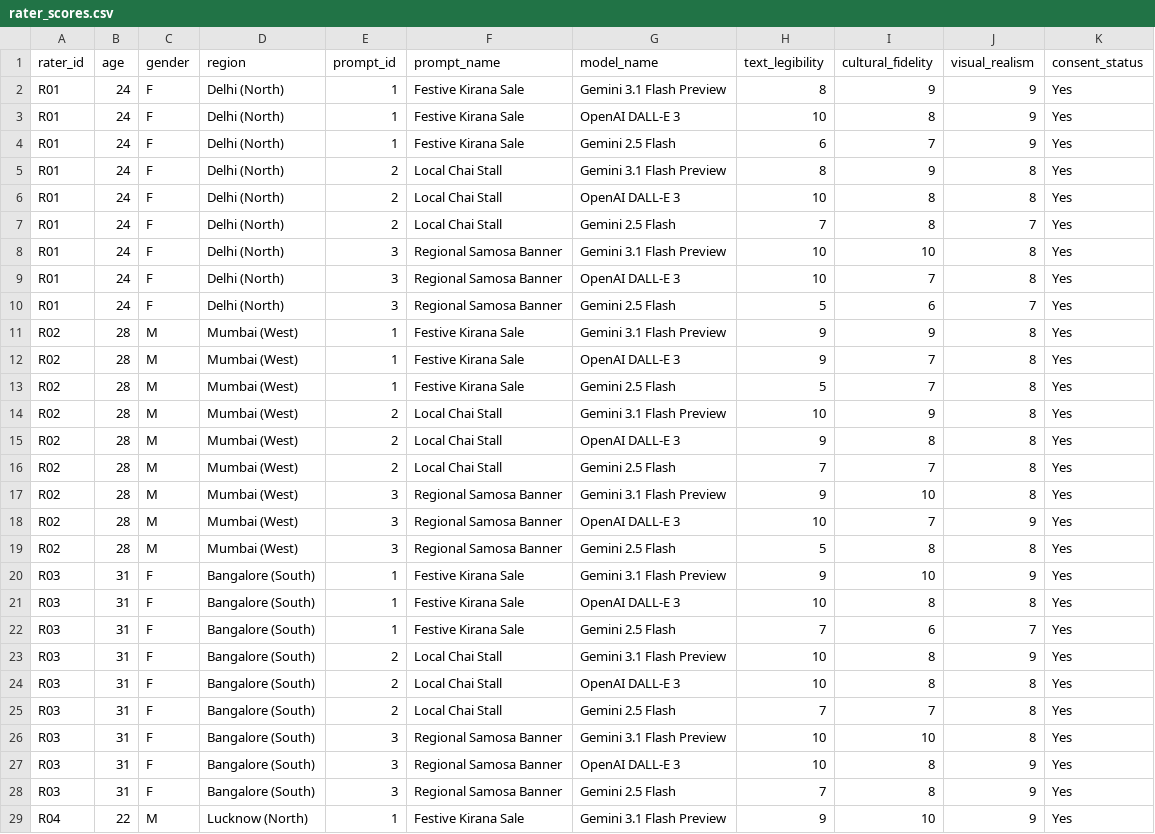
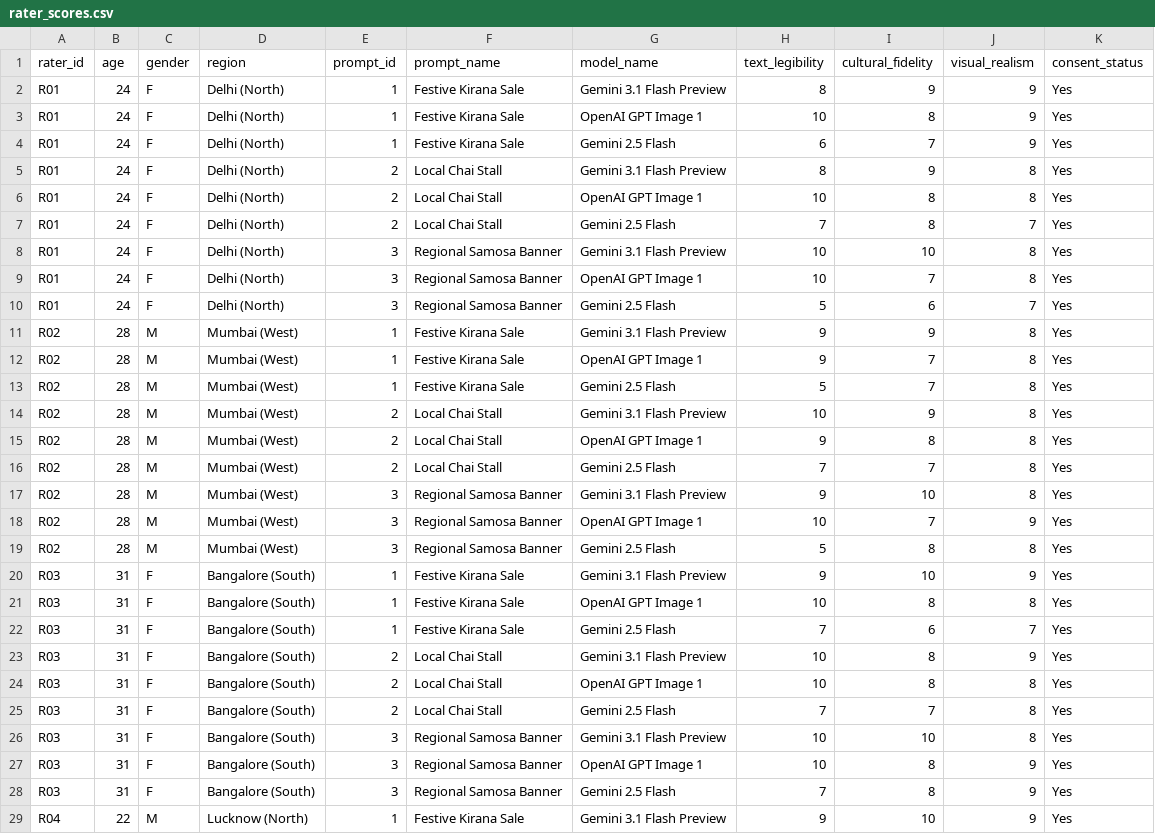
Before and after one commit to KratishaTandon1/image_comparison, a CSV file: q1/rater_scores.csv, drawn as a sheet; only a part is shown; the diff covers the shown part only.

```diff
--- a/q1/rater_scores.csv
+++ b/q1/rater_scores.csv
@@ -2,27 +2,27 @@ rater_id,age,gender,region,prompt_id,prompt_name,model_name,text_legibility,cult
 R01,24,F,Delhi (North),1,Festive Kirana Sale,Gemini 3.1 Flash Preview,8,9,9,Yes
-R01,24,F,Delhi (North),1,Festive Kirana Sale,OpenAI DALL-E 3,10,8,9,Yes
+R01,24,F,Delhi (North),1,Festive Kirana Sale,OpenAI GPT Image 1,10,8,9,Yes
 R01,24,F,Delhi (North),1,Festive Kirana Sale,Gemini 2.5 Flash,6,7,9,Yes
 R01,24,F,Delhi (North),2,Local Chai Stall,Gemini 3.1 Flash Preview,8,9,8,Yes
-R01,24,F,Delhi (North),2,Local Chai Stall,OpenAI DALL-E 3,10,8,8,Yes
+R01,24,F,Delhi (North),2,Local Chai Stall,OpenAI GPT Image 1,10,8,8,Yes
 R01,24,F,Delhi (North),2,Local Chai Stall,Gemini 2.5 Flash,7,8,7,Yes
 R01,24,F,Delhi (North),3,Regional Samosa Banner,Gemini 3.1 Flash Preview,10,10,8,Yes
-R01,24,F,Delhi (North),3,Regional Samosa Banner,OpenAI DALL-E 3,10,7,8,Yes
+R01,24,F,Delhi (North),3,Regional Samosa Banner,OpenAI GPT Image 1,10,7,8,Yes
 R01,24,F,Delhi (North),3,Regional Samosa Banner,Gemini 2.5 Flash,5,6,7,Yes
 R02,28,M,Mumbai (West),1,Festive Kirana Sale,Gemini 3.1 Flash Preview,9,9,8,Yes
-R02,28,M,Mumbai (West),1,Festive Kirana Sale,OpenAI DALL-E 3,9,7,8,Yes
+R02,28,M,Mumbai (West),1,Festive Kirana Sale,OpenAI GPT Image 1,9,7,8,Yes
 R02,28,M,Mumbai (West),1,Festive Kirana Sale,Gemini 2.5 Flash,5,7,8,Yes
 R02,28,M,Mumbai (West),2,Local Chai Stall,Gemini 3.1 Flash Preview,10,9,8,Yes
-R02,28,M,Mumbai (West),2,Local Chai Stall,OpenAI DALL-E 3,9,8,8,Yes
+R02,28,M,Mumbai (West),2,Local Chai Stall,OpenAI GPT Image 1,9,8,8,Yes
 R02,28,M,Mumbai (West),2,Local Chai Stall,Gemini 2.5 Flash,7,7,8,Yes
 R02,28,M,Mumbai (West),3,Regional Samosa Banner,Gemini 3.1 Flash Preview,9,10,8,Yes
-R02,28,M,Mumbai (West),3,Regional Samosa Banner,OpenAI DALL-E 3,10,7,9,Yes
+R02,28,M,Mumbai (West),3,Regional Samosa Banner,OpenAI GPT Image 1,10,7,9,Yes
 R02,28,M,Mumbai (West),3,Regional Samosa Banner,Gemini 2.5 Flash,5,8,8,Yes
 R03,31,F,Bangalore (South),1,Festive Kirana Sale,Gemini 3.1 Flash Preview,9,10,9,Yes
-R03,31,F,Bangalore (South),1,Festive Kirana Sale,OpenAI DALL-E 3,10,8,8,Yes
+R03,31,F,Bangalore (South),1,Festive Kirana Sale,OpenAI GPT Image 1,10,8,8,Yes
 R03,31,F,Bangalore (South),1,Festive Kirana Sale,Gemini 2.5 Flash,7,6,7,Yes
 R03,31,F,Bangalore (South),2,Local Chai Stall,Gemini 3.1 Flash Preview,10,8,9,Yes
-R03,31,F,Bangalore (South),2,Local Chai Stall,OpenAI DALL-E 3,10,8,8,Yes
+R03,31,F,Bangalore (South),2,Local Chai Stall,OpenAI GPT Image 1,10,8,8,Yes
 R03,31,F,Bangalore (South),2,Local Chai Stall,Gemini 2.5 Flash,7,7,8,Yes
 R03,31,F,Bangalore (South),3,Regional Samosa Banner,Gemini 3.1 Flash Preview,10,10,8,Yes
-R03,31,F,Bangalore (South),3,Regional Samosa Banner,OpenAI DALL-E 3,10,8,9,Yes
+R03,31,F,Bangalore (South),3,Regional Samosa Banner,OpenAI GPT Image 1,10,8,9,Yes
 R03,31,F,Bangalore (South),3,Regional Samosa Banner,Gemini 2.5 Flash,7,8,9,Yes
```
Also changed, not shown: 15 edited cells elsewhere in this file, 26 other files.
